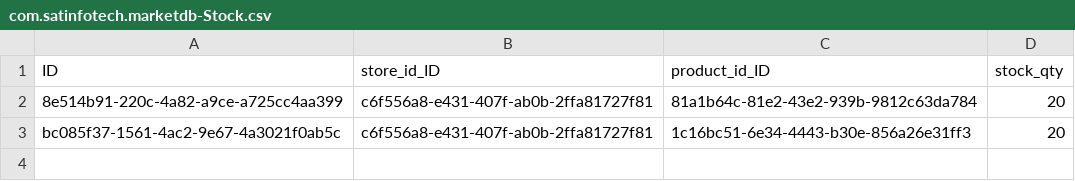
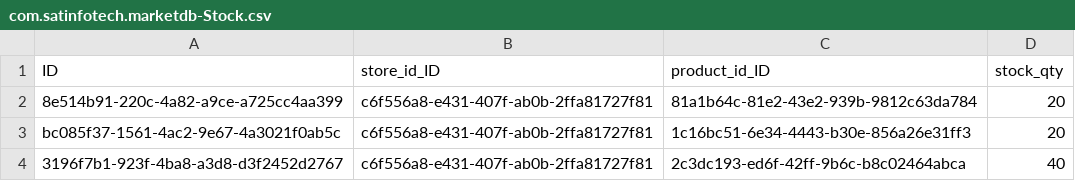
Before and after one commit to keerthiyasa/NNRGHackathon, a CSV file: db/data/com.satinfotech.marketdb-Stock.csv, drawn as a sheet; the diff names each change by its address in the sheet, - before the commit and + after, or states it on an @@ line.

```diff
--- a/db/data/com.satinfotech.marketdb-Stock.csv
+++ b/db/data/com.satinfotech.marketdb-Stock.csv
+row 4: 3196f7b1-923f-4ba8-a3d8-d3f2452d2767 | c6f556a8-e431-407f-ab0b-2ffa81727f81 | 2c3dc193-ed6f-42ff-9b6c-b8c02464abca | 40
```
Also changed, not shown: db/data/com.satinfotech.marketdb-Product.csv, 1 other file.
